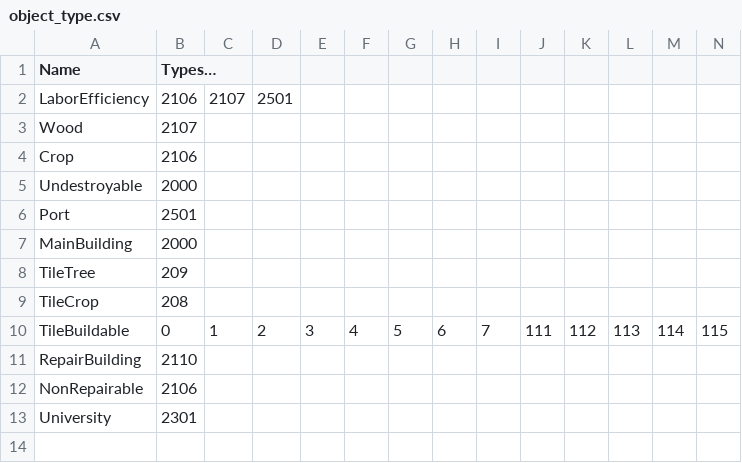
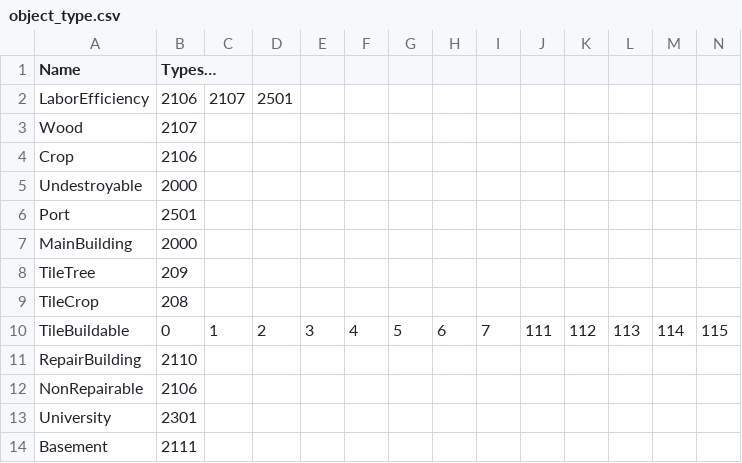
Before and after one commit to giulianob/tribalhero, a CSV file: conf/csv/object_type.csv, drawn as a sheet; only a part is shown; rows hold the shown columns only; the diff names each change by its address in the sheet, - before the commit and + after, or states it on an @@ line.

```diff
--- a/conf/csv/object_type.csv
+++ b/conf/csv/object_type.csv
+row 14: Basement | 2111
```
Also changed, not shown: 23 other files.
